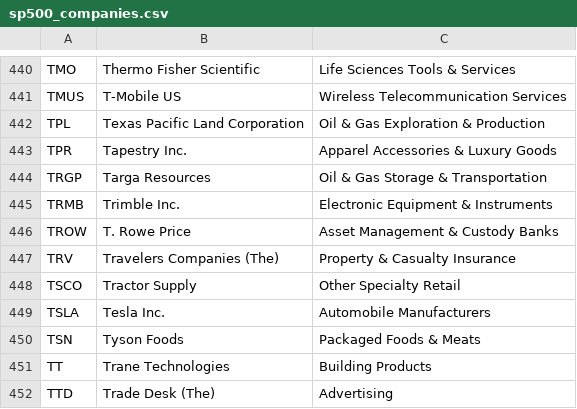
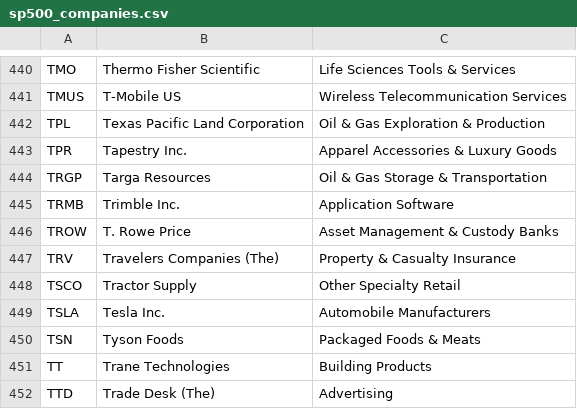
Before and after one commit to HaroonAi18/sp500-list-daily, a CSV file: data/sp500_companies.csv, drawn as a sheet; only a part is shown, gaps mark what is left out.

```diff
--- a/data/sp500_companies.csv
+++ b/data/sp500_companies.csv
@@ -444,3 +444,3 @@ TPR,Tapestry  Inc.,Apparel  Accessories & Luxury Goods
 TRGP,Targa Resources,Oil & Gas Storage & Transportation
-TRMB,Trimble Inc.,Electronic Equipment & Instruments
+TRMB,Trimble Inc.,Application Software
 TROW,T. Rowe Price,Asset Management & Custody Banks
```
Also changed, not shown: 1 other file.
